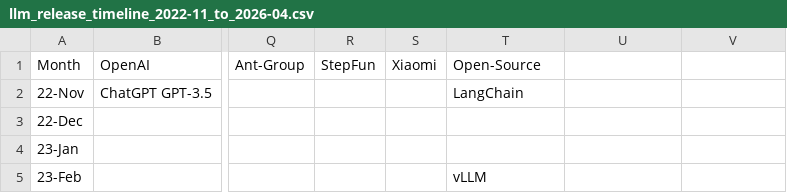
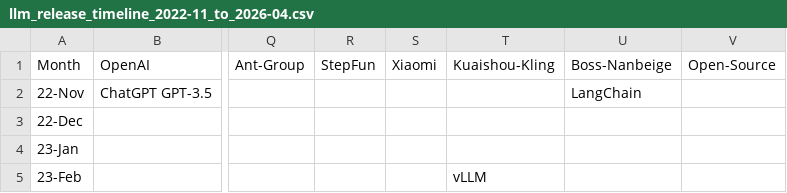
Before and after one commit to Physics-Lee/Monthly_Table_of_LLM_Releasing, a CSV file: llm_release_timeline_2022-11_to_2026-04.csv, drawn as a sheet; only a part is shown, gaps mark what is left out; the diff names each change by its address in the sheet, - before the commit and + after, or states it on an @@ line.

Commit message:
feat: add Kuaishou-Kling and Boss-Nanbeige columns before Open-Source
- Added Kuaishou-Kling (快手可灵) column
- Added Boss-Nanbeige (Boss直聘南北阁) column
- Both placed before Open-Source column
- Updated CSV header, MD table header, separator, and all 42 data rows

```diff
--- a/llm_release_timeline_2022-11_to_2026-04.csv
+++ b/llm_release_timeline_2022-11_to_2026-04.csv
-T1: Open-Source
+T1: Kuaishou-Kling
-U1: (empty)
+U1: Boss-Nanbeige
-V1: (empty)
+V1: Open-Source
-T2 (Kuaishou-Kling): LangChain
+T2 (Kuaishou-Kling): (empty)
-U2 (Boss-Nanbeige): (empty)
+U2 (Boss-Nanbeige): LangChain
```
Also changed, not shown: 2 other files.
